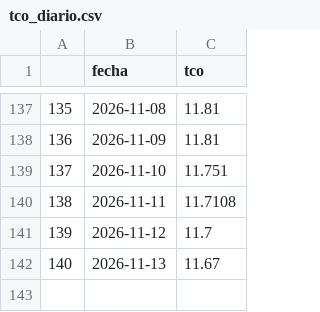
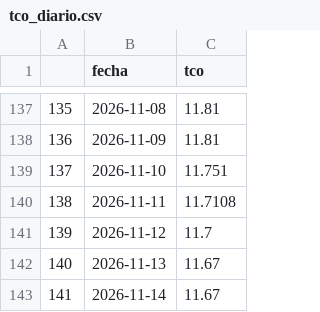
Before and after one commit to RhomDan/tipo_cambio_oficial_bcb, a CSV file: tco_diario.csv, drawn as a sheet; only a part is shown, gaps mark what is left out; the diff names each change by its address in the sheet, - before the commit and + after, or states it on an @@ line.

```diff
--- a/tco_diario.csv
+++ b/tco_diario.csv
+row 143: 141 | 2026-11-14 | 11.67
```
Also changed, not shown: 3 other files.
